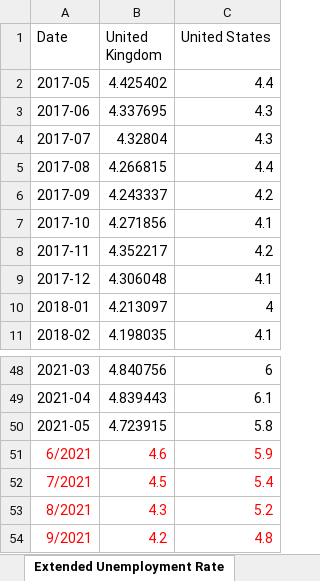
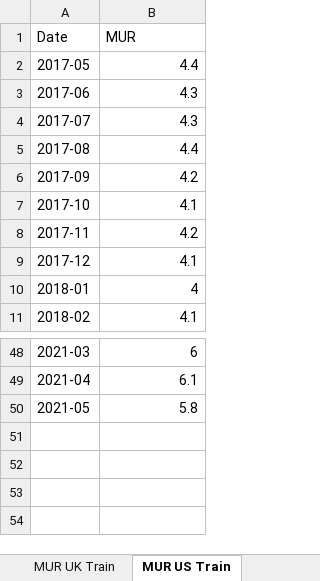
Before and after one commit to katrinayeo/covid, an Excel workbook: formated_data.xlsx, sheet MUR US Train, drawn as a sheet; only a part is shown, gaps mark what is left out; values as stored, in another font and other column widths than the file's, no borders; removed rows and columns are numbered as before the commit, all else as after; the diff names each change by its address in the sheet, - before the commit and + after, or states it on an @@ line.

```diff
--- a/formated_data.xlsx (sheet MUR US Train)
+++ b/formated_data.xlsx (sheet MUR US Train)
-sheet tab: Extended Unemployment Rate
+sheet tab: MUR US Train
+sheet tab: MUR UK Train
-column B (United Kingdom), rows 2-11: 4.425402 | 4.337695 | 4.32804 | 4.266815 | 4.243337 | 4.271856 | 4.352217 | 4.306048 | 4.213097 | 4.198035; rows 48-50: 4.840756 | 4.839443 | 4.723915
-B1: United States
+B1: MUR
-row 51: 6/2021 | 4.6 | 5.9
-row 52: 7/2021 | 4.5 | 5.4
-row 53: 8/2021 | 4.3 | 5.2
-row 54: 9/2021 | 4.2 | 4.8
```
Also changed, not shown: sheet MUR SG Train, other sheet tabs, 2 other files.
